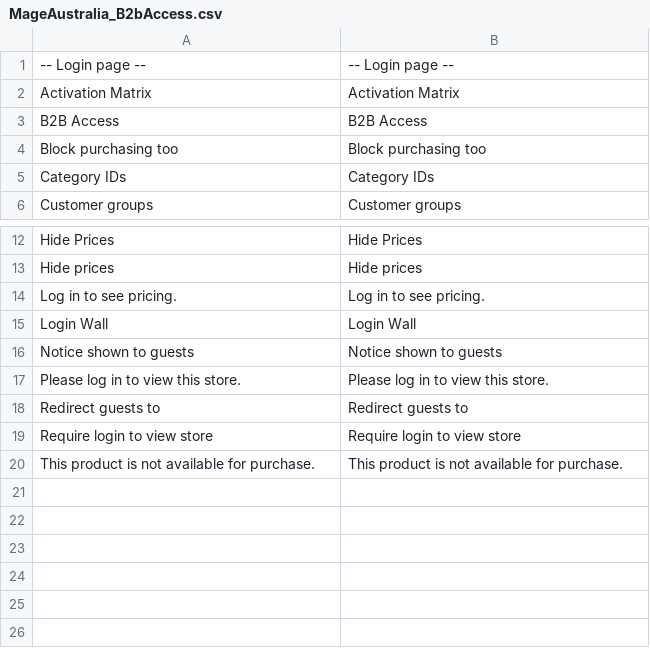
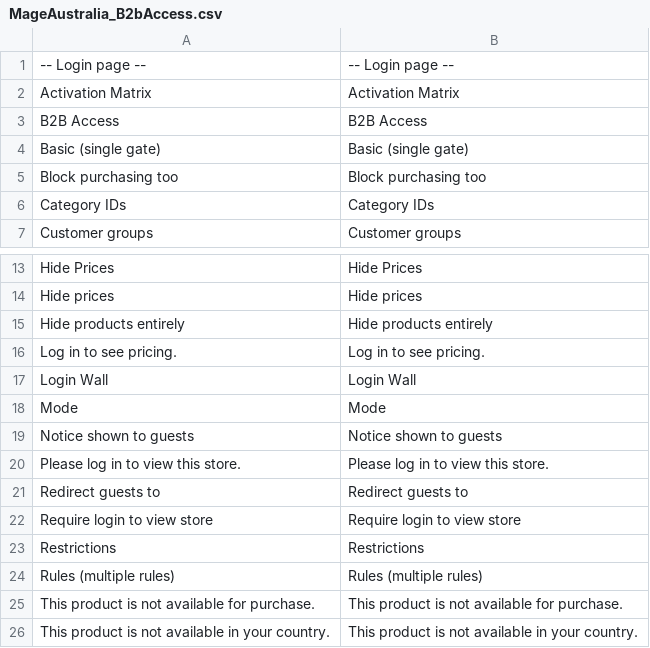
Before and after one commit to mageaustralia/maho-module-b2b-access, a CSV file: app/locale/en_US/MageAustralia_B2bAccess.csv, drawn as a sheet; only a part is shown, gaps mark what is left out; the diff names each change by its address in the sheet, - before the commit and + after, or states it on an @@ line.

Commit message:
feat: rule-engine core, hide-listing, Meilisearch integration
Introduces an immutable access-rule abstraction that the whole enforcement
layer consumes, so basic mode (config) and rules mode (DB, next) share one
behaviour path. Also adds the two capabilities the config model lacked:
hide-listing and search-index integration.

- Model/Gate/Rule: immutable value object. Scope (group, store, country,
  category, product) plus actions (hide listing/price, block purchase,
  redirect) plus enforcement (visibility|checkout|both). Pure, unit-tested.
- Model/Gate: the engine. Yields rules (basic mode synthesises up to two from
  config; rules mode reads DB, stubbed until the table lands), answers the
  enforcement questions, resolves hidden product ids for SQL listings, and
  unions restricted group ids for search.
- Helper/Data: delegates hide-price and block-purchase to the gate, adds
  shouldHideListing, getRestrictedGroupIdsForProduct and per-rule price
  message. Login wall unchanged.
- Observer: new hideListing (drops gated products from list collections,
  empties the collection for a catalog-wide rule) and
  contributeSearchRestrictions (feeds meilisearch_product_restrictions).
- system.xml: Mode switch (Basic|Rules) plus "Hide products entirely" action.
- Unit tests (no Maho needed) cover all rule matching; phpunit config with
  split Unit/Integration suites.

Backward compatible: existing installs stay in Basic mode with identical
behaviour; the new hide-listing action defaults off.

```diff
--- a/app/locale/en_US/MageAustralia_B2bAccess.csv
+++ b/app/locale/en_US/MageAustralia_B2bAccess.csv
+row 4: Basic (single gate) | Basic (single gate)
+row 15: Hide products entirely | Hide products entirely
+row 18: Mode | Mode
+row 23: Restrictions | Restrictions
+row 24: Rules (multiple rules) | Rules (multiple rules)
+row 26: This product is not available in your country. | This product is not available in your country.
```
Also changed, not shown: 12 other files.
